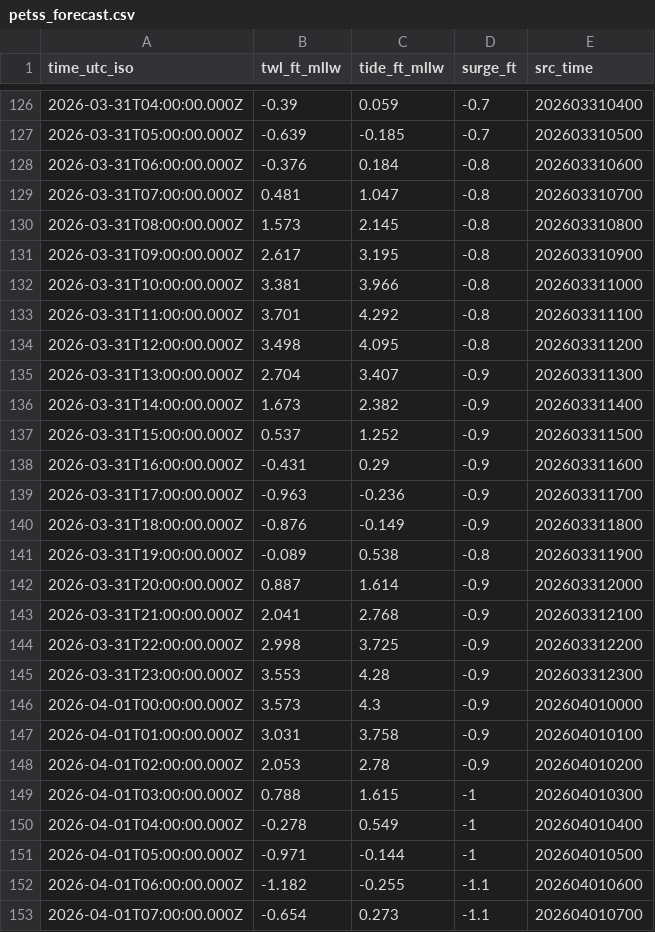
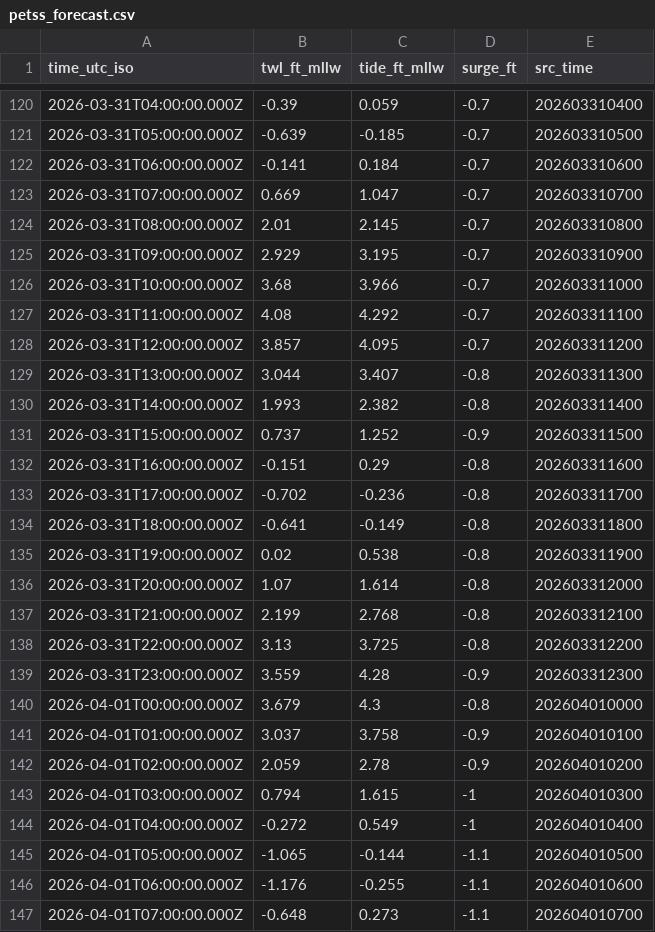
Before and after one commit to hondrospj/Atlantic-City, a CSV file: data/petss_forecast.csv, drawn as a sheet; only a part is shown, gaps mark what is left out; the diff covers the shown part only.

```diff
--- a/data/petss_forecast.csv
+++ b/data/petss_forecast.csv
@@ -127,27 +121,27 @@ time_utc_iso,twl_ft_mllw,tide_ft_mllw,surge_ft,src_time
 2026-03-31T05:00:00.000Z,-0.639,-0.185,-0.7,202603310500
-2026-03-31T06:00:00.000Z,-0.376,0.184,-0.8,202603310600
-2026-03-31T07:00:00.000Z,0.481,1.047,-0.8,202603310700
-2026-03-31T08:00:00.000Z,1.573,2.145,-0.8,202603310800
-2026-03-31T09:00:00.000Z,2.617,3.195,-0.8,202603310900
-2026-03-31T10:00:00.000Z,3.381,3.966,-0.8,202603311000
-2026-03-31T11:00:00.000Z,3.701,4.292,-0.8,202603311100
-2026-03-31T12:00:00.000Z,3.498,4.095,-0.8,202603311200
-2026-03-31T13:00:00.000Z,2.704,3.407,-0.9,202603311300
-2026-03-31T14:00:00.000Z,1.673,2.382,-0.9,202603311400
-2026-03-31T15:00:00.000Z,0.537,1.252,-0.9,202603311500
-2026-03-31T16:00:00.000Z,-0.431,0.29,-0.9,202603311600
-2026-03-31T17:00:00.000Z,-0.963,-0.236,-0.9,202603311700
-2026-03-31T18:00:00.000Z,-0.876,-0.149,-0.9,202603311800
-2026-03-31T19:00:00.000Z,-0.089,0.538,-0.8,202603311900
-2026-03-31T20:00:00.000Z,0.887,1.614,-0.9,202603312000
-2026-03-31T21:00:00.000Z,2.041,2.768,-0.9,202603312100
-2026-03-31T22:00:00.000Z,2.998,3.725,-0.9,202603312200
-2026-03-31T23:00:00.000Z,3.553,4.28,-0.9,202603312300
-2026-04-01T00:00:00.000Z,3.573,4.3,-0.9,202604010000
-2026-04-01T01:00:00.000Z,3.031,3.758,-0.9,202604010100
-2026-04-01T02:00:00.000Z,2.053,2.78,-0.9,202604010200
-2026-04-01T03:00:00.000Z,0.788,1.615,-1,202604010300
-2026-04-01T04:00:00.000Z,-0.278,0.549,-1,202604010400
-2026-04-01T05:00:00.000Z,-0.971,-0.144,-1,202604010500
-2026-04-01T06:00:00.000Z,-1.182,-0.255,-1.1,202604010600
-2026-04-01T07:00:00.000Z,-0.654,0.273,-1.1,202604010700
+2026-03-31T06:00:00.000Z,-0.141,0.184,-0.7,202603310600
+2026-03-31T07:00:00.000Z,0.669,1.047,-0.7,202603310700
+2026-03-31T08:00:00.000Z,2.01,2.145,-0.7,202603310800
+2026-03-31T09:00:00.000Z,2.929,3.195,-0.7,202603310900
+2026-03-31T10:00:00.000Z,3.68,3.966,-0.7,202603311000
+2026-03-31T11:00:00.000Z,4.08,4.292,-0.7,202603311100
+2026-03-31T12:00:00.000Z,3.857,4.095,-0.7,202603311200
+2026-03-31T13:00:00.000Z,3.044,3.407,-0.8,202603311300
+2026-03-31T14:00:00.000Z,1.993,2.382,-0.8,202603311400
+2026-03-31T15:00:00.000Z,0.737,1.252,-0.9,202603311500
+2026-03-31T16:00:00.000Z,-0.151,0.29,-0.8,202603311600
+2026-03-31T17:00:00.000Z,-0.702,-0.236,-0.8,202603311700
+2026-03-31T18:00:00.000Z,-0.641,-0.149,-0.8,202603311800
+2026-03-31T19:00:00.000Z,0.02,0.538,-0.8,202603311900
+2026-03-31T20:00:00.000Z,1.07,1.614,-0.8,202603312000
+2026-03-31T21:00:00.000Z,2.199,2.768,-0.8,202603312100
+2026-03-31T22:00:00.000Z,3.13,3.725,-0.8,202603312200
+2026-03-31T23:00:00.000Z,3.559,4.28,-0.9,202603312300
+2026-04-01T00:00:00.000Z,3.679,4.3,-0.8,202604010000
+2026-04-01T01:00:00.000Z,3.037,3.758,-0.9,202604010100
+2026-04-01T02:00:00.000Z,2.059,2.78,-0.9,202604010200
+2026-04-01T03:00:00.000Z,0.794,1.615,-1,202604010300
+2026-04-01T04:00:00.000Z,-0.272,0.549,-1,202604010400
+2026-04-01T05:00:00.000Z,-1.065,-0.144,-1.1,202604010500
+2026-04-01T06:00:00.000Z,-1.176,-0.255,-1.1,202604010600
+2026-04-01T07:00:00.000Z,-0.648,0.273,-1.1,202604010700
```
Also changed, not shown: 6 added rows, 6 removed rows and 89 edited cells elsewhere in this file, 3 other files.
